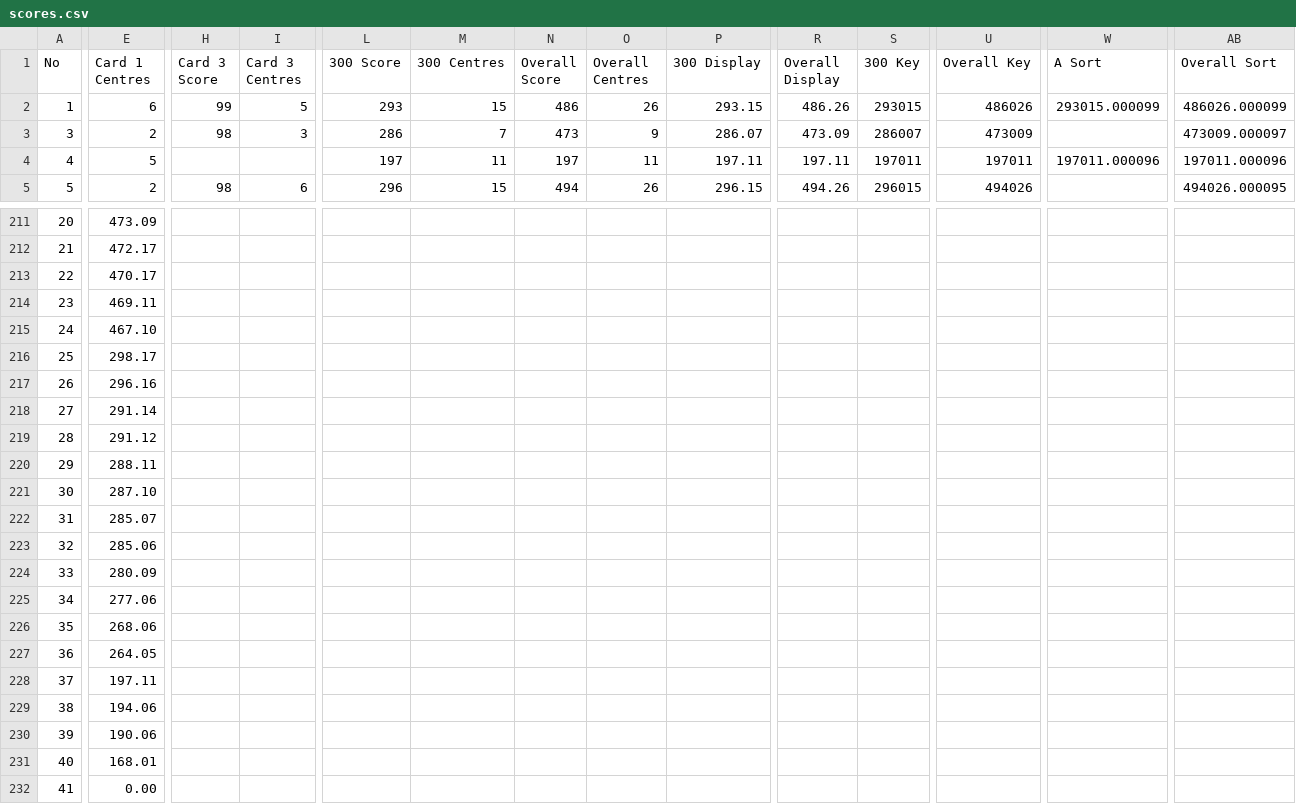
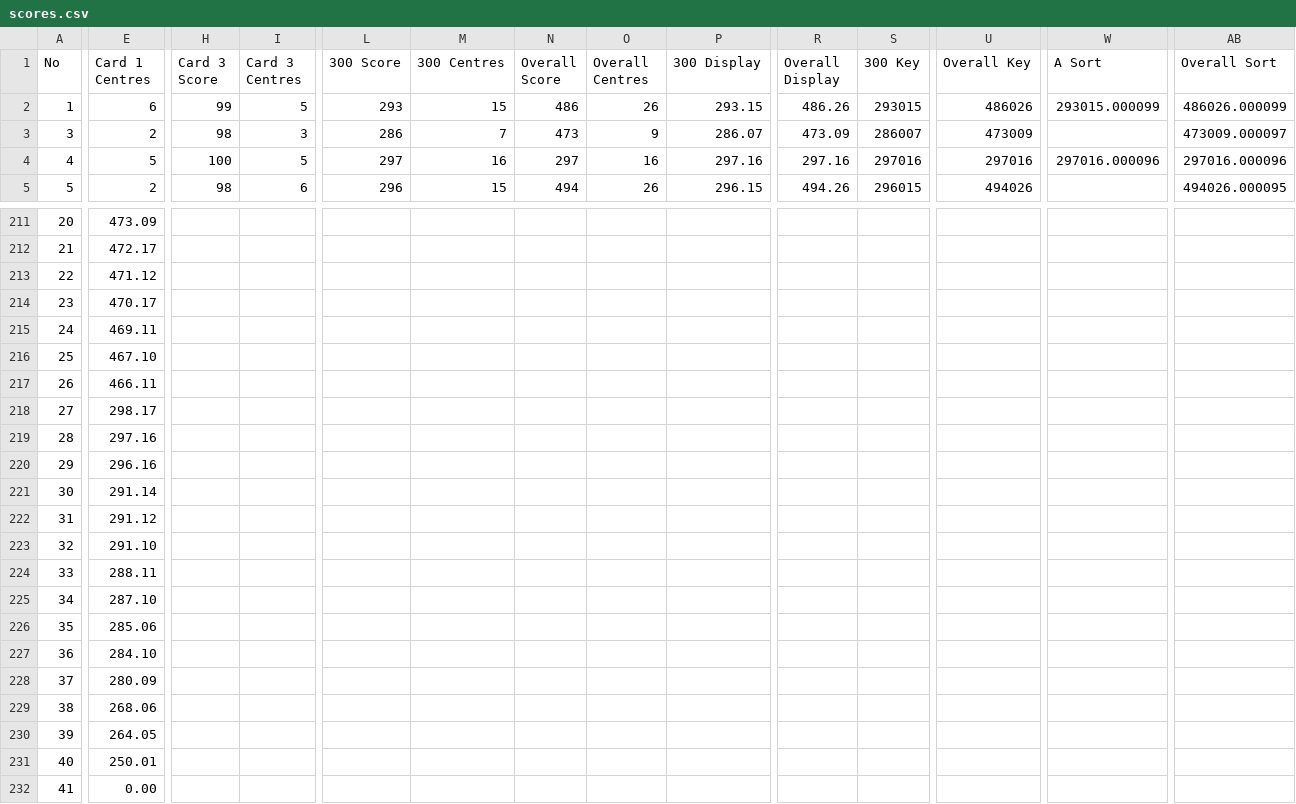
Before and after one commit to mcfoto-tsalive/tsaopen-results-mobile, a CSV file: scores.csv, drawn as a sheet; only a part is shown, gaps mark what is left out; removed rows and columns are numbered as before the commit, all else as after; rows hold the shown columns only; the diff covers the shown part only; the diff names each change by its address in the sheet, - before the commit and + after, or states it on an @@ line.

Commit message:
Add files via upload

```diff
--- a/scores.csv
+++ b/scores.csv
-H4 (Card 3 Score): (empty)
+H4 (Card 3 Score): 100
-I4 (Card 3 Centres): (empty)
+I4 (Card 3 Centres): 5
-L4 (300 Score): 197
+L4 (300 Score): 297
-M4 (300 Centres): 11
+M4 (300 Centres): 16
-N4 (Overall Score): 197
+N4 (Overall Score): 297
-O4 (Overall Centres): 11
+O4 (Overall Centres): 16
-P4 (300 Display): 197.11
+P4 (300 Display): 297.16
-R4 (Overall Display): 197.11
+R4 (Overall Display): 297.16
-S4 (300 Key): 197011
+S4 (300 Key): 297016
-U4 (Overall Key): 197011
+U4 (Overall Key): 297016
-W4 (A Sort): 197011.000096
+W4 (A Sort): 297016.000096
-AB4 (Overall Sort): 197011.000096
+AB4 (Overall Sort): 297016.000096
+row 213: 22 | 471.12
-A214 (No): 22
+A214 (No): 23
-A215 (No): 23
+A215 (No): 24
-A216 (No): 24
+A216 (No): 25
+row 217: 26 | 466.11
-A218 (No): 25
+A218 (No): 27
+row 219: 28 | 297.16
-A220 (No): 26
+A220 (No): 29
-A221 (No): 27
+A221 (No): 30
-A222 (No): 28
+A222 (No): 31
+row 223: 32 | 291.10
-A224 (No): 29
+A224 (No): 33
-A225 (No): 30
+A225 (No): 34
-row 222: 31 | 285.07
-A226 (No): 32
+A226 (No): 35
+row 227: 36 | 284.10
-A228 (No): 33
+A228 (No): 37
-row 225: 34 | 277.06
-A229 (No): 35
+A229 (No): 38
-A230 (No): 36
+A230 (No): 39
-row 228: 37 | 197.11
-row 229: 38 | 194.06
-row 230: 39 | 190.06
-E231 (Card 1 Centres): 168.01
+E231 (Card 1 Centres): 250.01
```
Also changed, not shown: 2 added rows, 2 removed rows and 86 edited cells elsewhere in this file.
